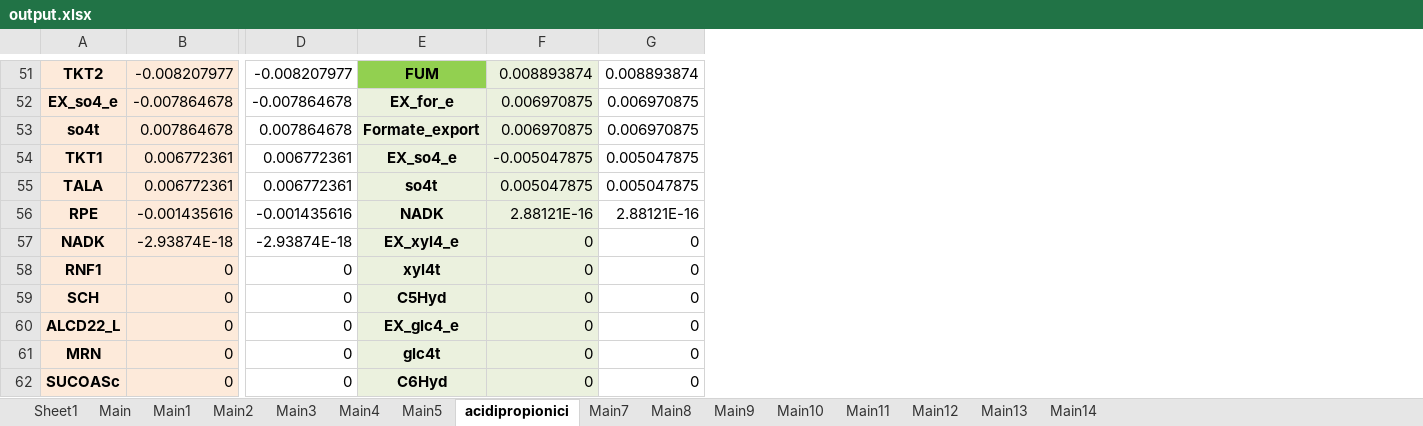
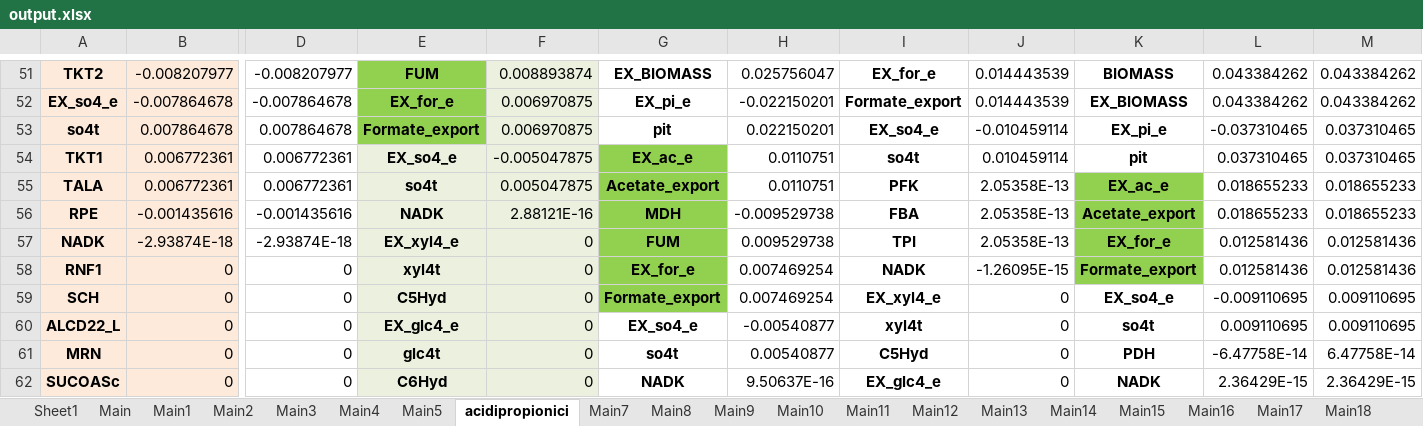
Before and after one commit to nogueraresearchgroup/iFerment, an Excel workbook: output.xlsx, sheet acidipropionici, drawn as a sheet; only a part is shown, gaps mark what is left out; values as stored, in another font and other column widths than the file's, no borders; addresses are those after the commit; the diff covers the shown part only; the diff names each change by its address in the sheet, - before the commit and + after, or states it on an @@ line.

```diff
--- a/output.xlsx (sheet acidipropionici)
+++ b/output.xlsx (sheet acidipropionici)
+sheet tab: Main15
+sheet tab: Main16
+sheet tab: Main17
+sheet tab: Main18
+column G, rows 51-62: EX_BIOMASS | EX_pi_e | pit | EX_ac_e | Acetate_export | MDH | FUM | EX_for_e | Formate_export | EX_so4_e | so4t | NADK
+column H, rows 51-62: 0.025756047 | -0.022150201 | 0.022150201 | 0.0110751 | 0.0110751 | -0.009529738 | 0.009529738 | 0.007469254 | 0.007469254 | -0.00540877 | 0.00540877 | 9.50637E-16
+column I, rows 51-62: EX_for_e | Formate_export | EX_so4_e | so4t | PFK | FBA | TPI | NADK | EX_xyl4_e | xyl4t | C5Hyd | EX_glc4_e
+column K, rows 51-62: BIOMASS | EX_BIOMASS | EX_pi_e | pit | EX_ac_e | Acetate_export | EX_for_e | Formate_export | EX_so4_e | so4t | PDH | NADK
+column L, rows 51-62: 0.043384262 | 0.043384262 | -0.037310465 | 0.037310465 | 0.018655233 | 0.018655233 | 0.012581436 | 0.012581436 | -0.009110695 | 0.009110695 | -6.47758E-14 | 2.36429E-15
+column M, rows 51-62: 0.043384262 | 0.043384262 | 0.037310465 | 0.037310465 | 0.018655233 | 0.018655233 | 0.012581436 | 0.012581436 | 0.009110695 | 0.009110695 | 6.47758E-14 | 2.36429E-15
-J51: 0.008893874
+J51: 0.014443539
-E52:E53 fill: #EBF1DE
+E52:E53 fill: #92D050
-J52: 0.006970875
+J52: 0.014443539
-J53: 0.006970875
+J53: -0.010459114
-J54: 0.005047875
+J54: 0.010459114
-J55: 0.005047875
+J55: 2.05358E-13
-J56: 2.88121E-16
+J56: 2.05358E-13
-J57: 0
+J57: 2.05358E-13
-J58: 0
+J58: -1.26095E-15
```
Also changed, not shown: 50 edited cells and cell formats elsewhere in this sheet, other sheet tabs, formulas that keep their value, iFermentAsCkluyveri.xlsx, iFermentAsMelsdenii.xlsx, 5 other files.
